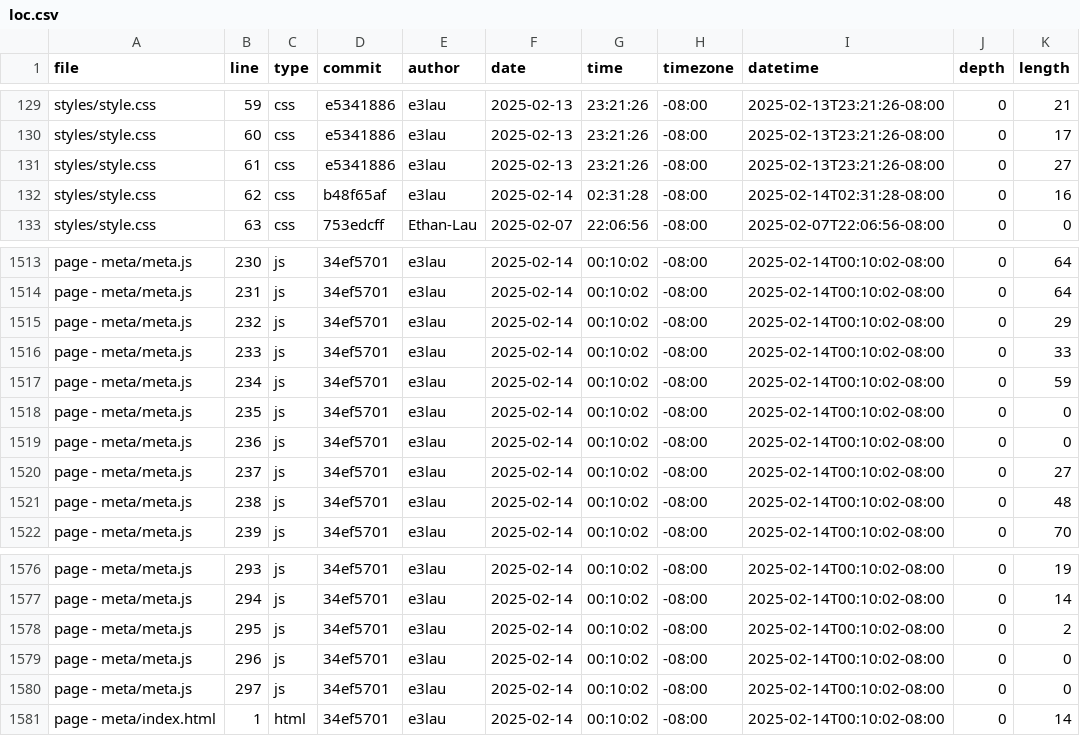
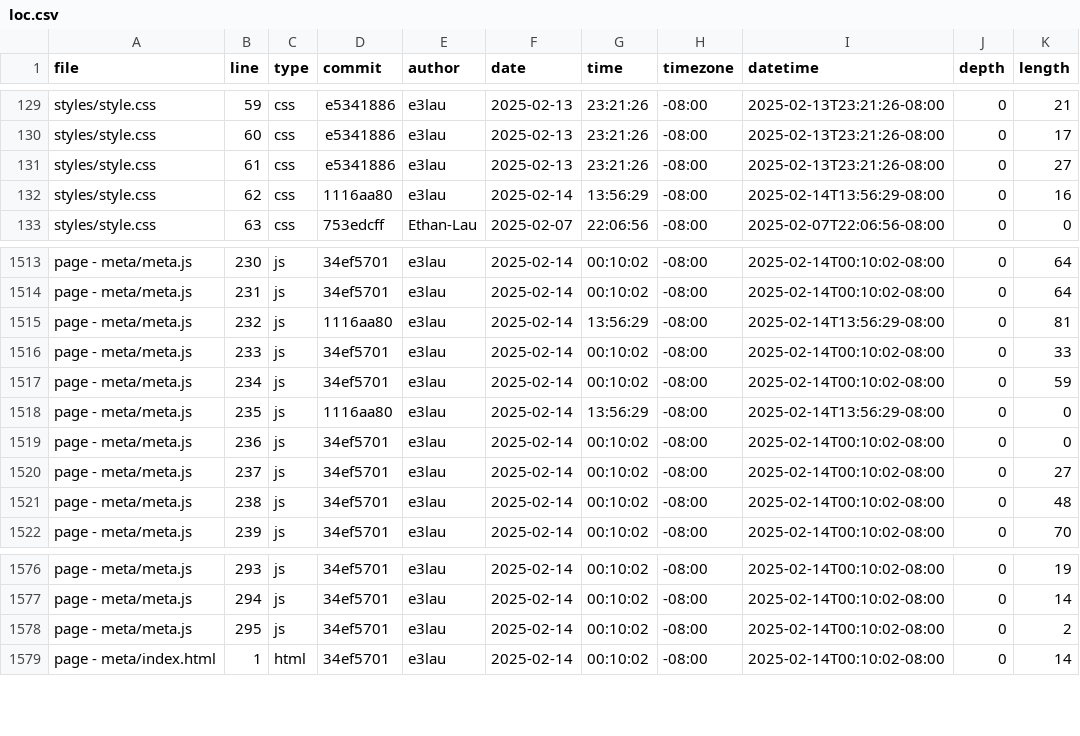
Before and after one commit to e8lau/portfolio, a CSV file: page - meta/loc.csv, drawn as a sheet; only a part is shown, gaps mark what is left out.

```diff
--- a/page - meta/loc.csv
+++ b/page - meta/loc.csv
@@ -131,3 +131,3 @@ styles/style.css,60,css,e5341886,e3lau,2025-02-13,23:21:26,-08:00,2025-02-13T23:
 styles/style.css,61,css,e5341886,e3lau,2025-02-13,23:21:26,-08:00,2025-02-13T23:21:26-08:00,0,27
-styles/style.css,62,css,b48f65af,e3lau,2025-02-14,02:31:28,-08:00,2025-02-14T02:31:28-08:00,0,16
+styles/style.css,62,css,1116aa80,e3lau,2025-02-14,13:56:29,-08:00,2025-02-14T13:56:29-08:00,0,16
 styles/style.css,63,css,753edcff,Ethan-Lau,2025-02-07,22:06:56,-08:00,2025-02-07T22:06:56-08:00,0,0
@@ -1514,6 +1514,6 @@ page - meta/meta.js,230,js,34ef5701,e3lau,2025-02-14,00:10:02,-08:00,2025-02-14T
 page - meta/meta.js,231,js,34ef5701,e3lau,2025-02-14,00:10:02,-08:00,2025-02-14T00:10:02-08:00,0,64
-page - meta/meta.js,232,js,34ef5701,e3lau,2025-02-14,00:10:02,-08:00,2025-02-14T00:10:02-08:00,0,29
+page - meta/meta.js,232,js,1116aa80,e3lau,2025-02-14,13:56:29,-08:00,2025-02-14T13:56:29-08:00,0,81
 page - meta/meta.js,233,js,34ef5701,e3lau,2025-02-14,00:10:02,-08:00,2025-02-14T00:10:02-08:00,0,33
 page - meta/meta.js,234,js,34ef5701,e3lau,2025-02-14,00:10:02,-08:00,2025-02-14T00:10:02-08:00,0,59
-page - meta/meta.js,235,js,34ef5701,e3lau,2025-02-14,00:10:02,-08:00,2025-02-14T00:10:02-08:00,0,0
+page - meta/meta.js,235,js,1116aa80,e3lau,2025-02-14,13:56:29,-08:00,2025-02-14T13:56:29-08:00,0,0
 page - meta/meta.js,236,js,34ef5701,e3lau,2025-02-14,00:10:02,-08:00,2025-02-14T00:10:02-08:00,0,0
@@ -1578,4 +1578,2 @@ page - meta/meta.js,294,js,34ef5701,e3lau,2025-02-14,00:10:02,-08:00,2025-02-14T
 page - meta/meta.js,295,js,34ef5701,e3lau,2025-02-14,00:10:02,-08:00,2025-02-14T00:10:02-08:00,0,2
-page - meta/meta.js,296,js,34ef5701,e3lau,2025-02-14,00:10:02,-08:00,2025-02-14T00:10:02-08:00,0,0
-page - meta/meta.js,297,js,34ef5701,e3lau,2025-02-14,00:10:02,-08:00,2025-02-14T00:10:02-08:00,0,0
 page - meta/index.html,1,html,34ef5701,e3lau,2025-02-14,00:10:02,-08:00,2025-02-14T00:10:02-08:00,0,14
```
